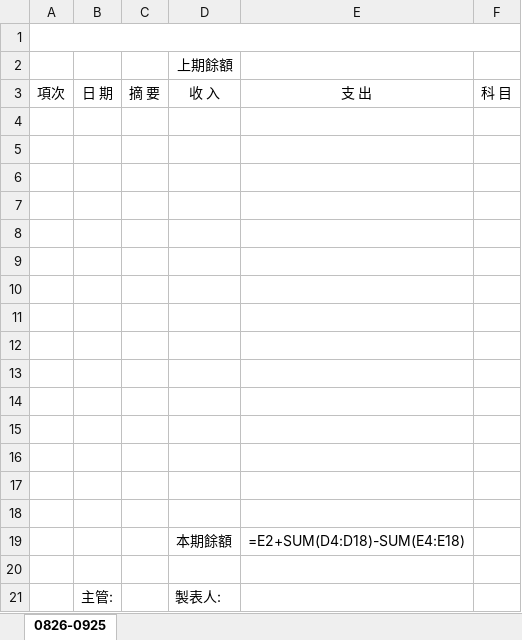
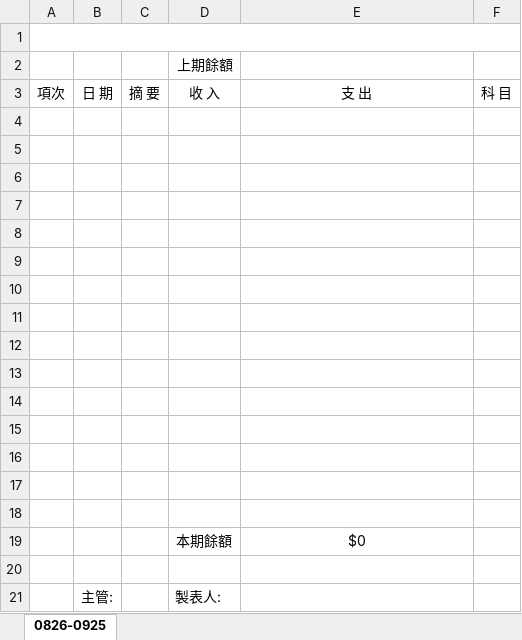
Before and after one commit to jlin53882/hvac-inventory, an Excel workbook: app/assets/零用金月報範本.xlsx, sheet 0826-0925, drawn as a sheet; values as stored, in another font and other column widths than the file's, no borders; formulas without a stored value are shown as written; the diff names each change by its address in the sheet, - before the commit and + after, or states it on an @@ line.

Commit message:
fix(petty-cash): 調整零用金月報範本格式

```diff
--- a/app/assets/零用金月報範本.xlsx (sheet 0826-0925)
+++ b/app/assets/零用金月報範本.xlsx (sheet 0826-0925)
-E19 (支 出): =E2+SUM(D4:D18)-SUM(E4:E18)
+E19 (支 出): $0
```
